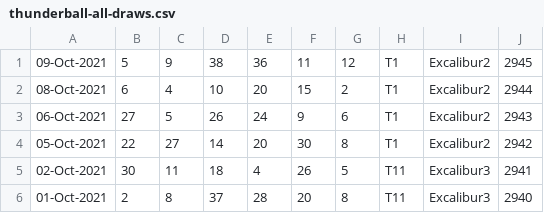
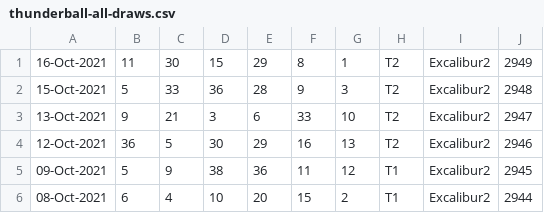
Before and after one commit to pastorcmentarny/DomJavaKB, a CSV file: data/lotto/thunderball-all-draws.csv, drawn as a sheet; only a part is shown; the shorter side is filled out with more unchanged rows.

Commit message:
create a skeleton app for server for my learning projects update lotto and 40b440 data

```diff
--- a/data/lotto/thunderball-all-draws.csv
+++ b/data/lotto/thunderball-all-draws.csv
@@ -1 +1,5 @@
+16-Oct-2021,11,30,15,29,8,1,T2,Excalibur2,2949
+15-Oct-2021,5,33,36,28,9,3,T2,Excalibur2,2948
+13-Oct-2021,9,21,3,6,33,10,T2,Excalibur2,2947
+12-Oct-2021,36,5,30,29,16,13,T2,Excalibur2,2946
 09-Oct-2021,5,9,38,36,11,12,T1,Excalibur2,2945
```
Also changed, not shown: data/lotto/euro-all-draws.csv, data/lotto/euro-hotpicks-all-draws.csv, 3 other files.
